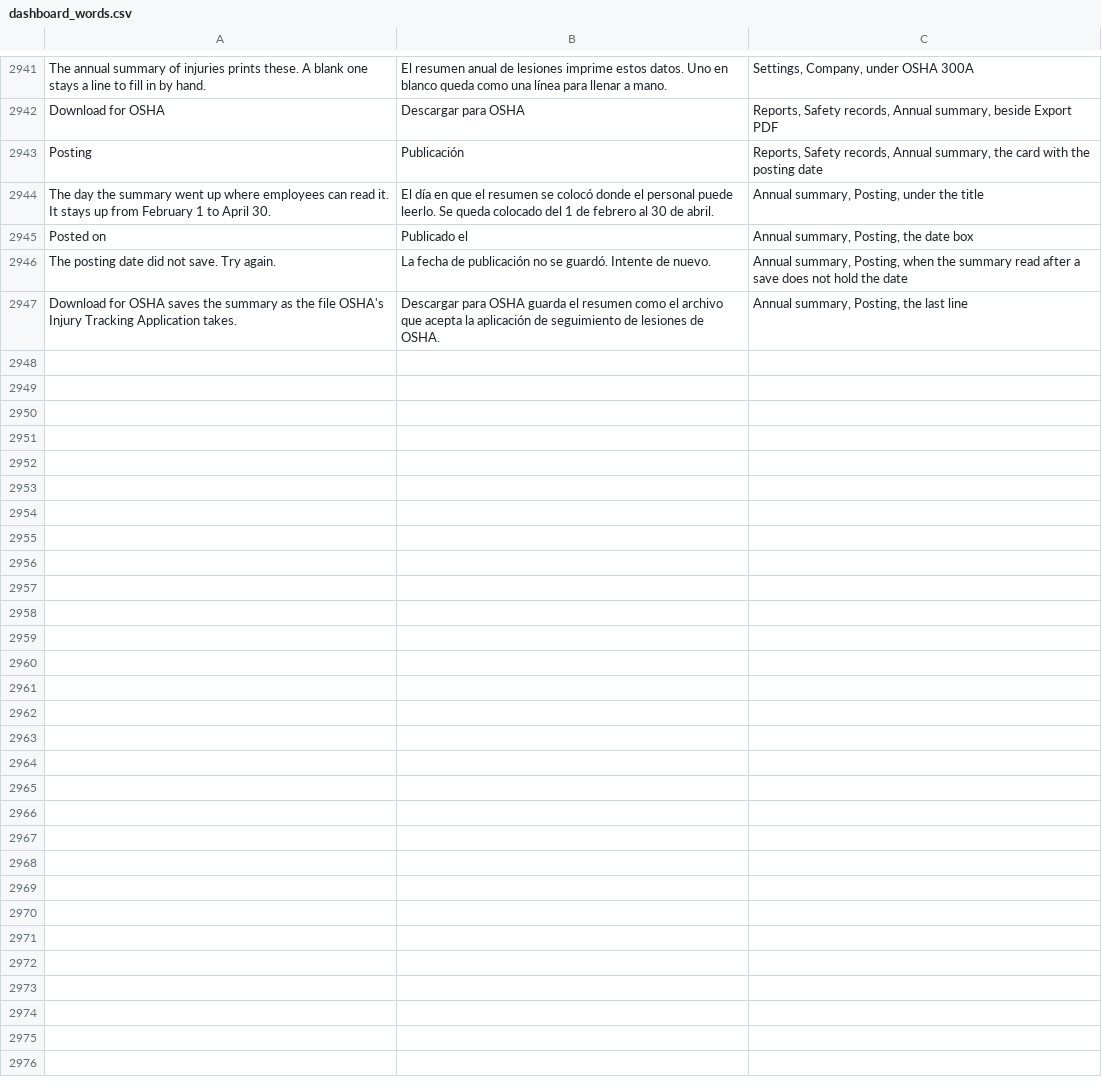
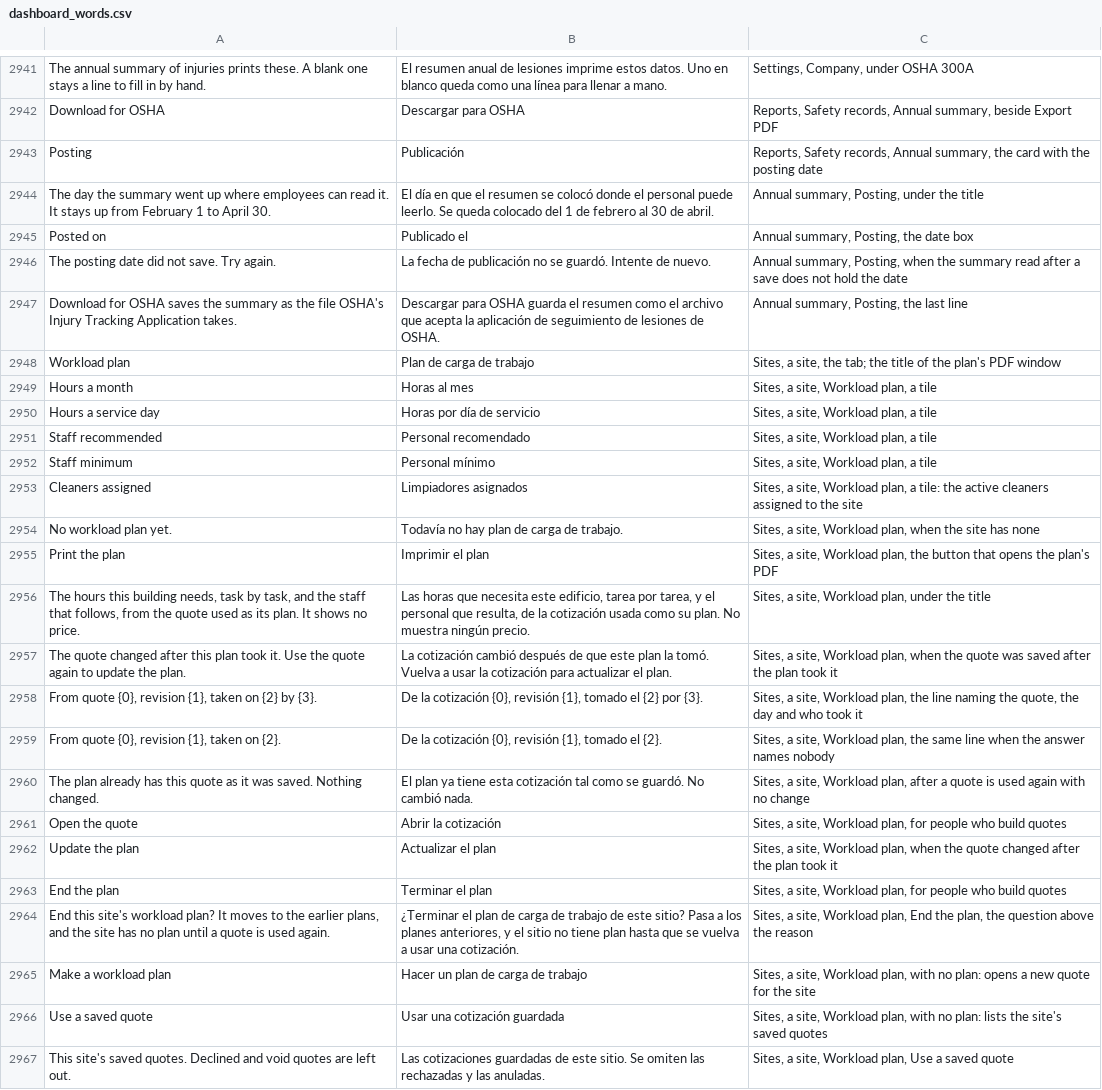
Before and after one commit to isouadda/ocsa-admin-dashboard, a CSV file: translation/dashboard_words.csv, drawn as a sheet; only a part is shown, gaps mark what is left out; the diff covers the shown part only; the diff names each change by its address in the sheet, - before the commit and + after, or states it on an @@ line.

```diff
--- a/translation/dashboard_words.csv
+++ b/translation/dashboard_words.csv
+row 2948: Workload plan | Plan de carga de trabajo | Sites, a site, the tab; the title of the plan's PDF window
+row 2949: Hours a month | Horas al mes | Sites, a site, Workload plan, a tile
+row 2950: Hours a service day | Horas por día de servicio | Sites, a site, Workload plan, a tile
+row 2951: Staff recommended | Personal recomendado | Sites, a site, Workload plan, a tile
+row 2952: Staff minimum | Personal mínimo | Sites, a site, Workload plan, a tile
+row 2953: Cleaners assigned | Limpiadores asignados | Sites, a site, Workload plan, a tile: the active cleaners assigned to the site
+row 2954: No workload plan yet. | Todavía no hay plan de carga de trabajo. | Sites, a site, Workload plan, when the site has none
+row 2955: Print the plan | Imprimir el plan | Sites, a site, Workload plan, the button that opens the plan's PDF
+row 2956: The hours this building needs, task by task, and the staff that follows, from the quote used as its plan. It shows no price. | Las horas que necesita este edificio, tarea por tarea, y el personal que resulta, de la cotización usada como su plan. No muestra ningún precio. | Sites, a site, Workload plan, under the title
+row 2957: The quote changed after this plan took it. Use the quote again to update the plan. | La cotización cambió después de que este plan la tomó. Vuelva a usar la cotización para actualizar el plan. | Sites, a site, Workload plan, when the quote was saved after the plan took it
+row 2958: From quote {0}, revision {1}, taken on {2} by {3}. | De la cotización {0}, revisión {1}, tomado el {2} por {3}. | Sites, a site, Workload plan, the line naming the quote, the day and who took it
+row 2959: From quote {0}, revision {1}, taken on {2}. | De la cotización {0}, revisión {1}, tomado el {2}. | Sites, a site, Workload plan, the same line when the answer names nobody
+row 2960: The plan already has this quote as it was saved. Nothing changed. | El plan ya tiene esta cotización tal como se guardó. No cambió nada. | Sites, a site, Workload plan, after a quote is used again with no change
+row 2961: Open the quote | Abrir la cotización | Sites, a site, Workload plan, for people who build quotes
+row 2962: Update the plan | Actualizar el plan | Sites, a site, Workload plan, when the quote changed after the plan took it
+row 2963: End the plan | Terminar el plan | Sites, a site, Workload plan, for people who build quotes
+row 2964: End this site's workload plan? It moves to the earlier plans, and the site has no plan until a quote is used again. | ¿Terminar el plan de carga de trabajo de este sitio? Pasa a los planes anteriores, y el sitio no tiene plan hasta que se vuelva a usar una cotización. | Sites, a site, Workload plan, End the plan, the question above the reason
+row 2965: Make a workload plan | Hacer un plan de carga de trabajo | Sites, a site, Workload plan, with no plan: opens a new quote for the site
+row 2966: Use a saved quote | Usar una cotización guardada | Sites, a site, Workload plan, with no plan: lists the site's saved quotes
+row 2967: This site's saved quotes. Declined and void quotes are left out. | Las cotizaciones guardadas de este sitio. Se omiten las rechazadas y las anuladas. | Sites, a site, Workload plan, Use a saved quote
```
Also changed, not shown: 15 added rows elsewhere in this file, 2 other files.
